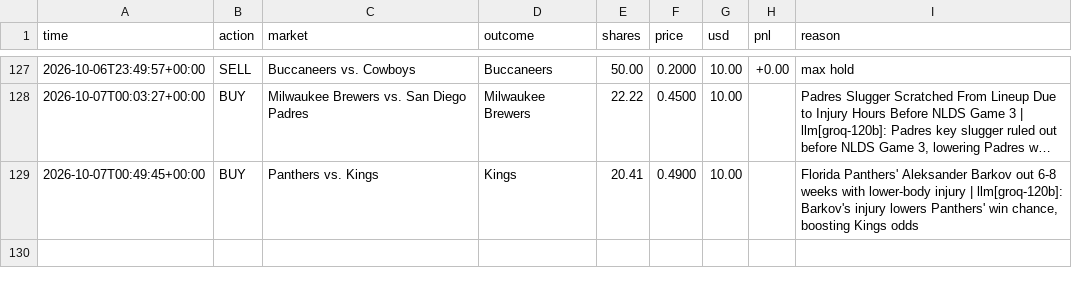
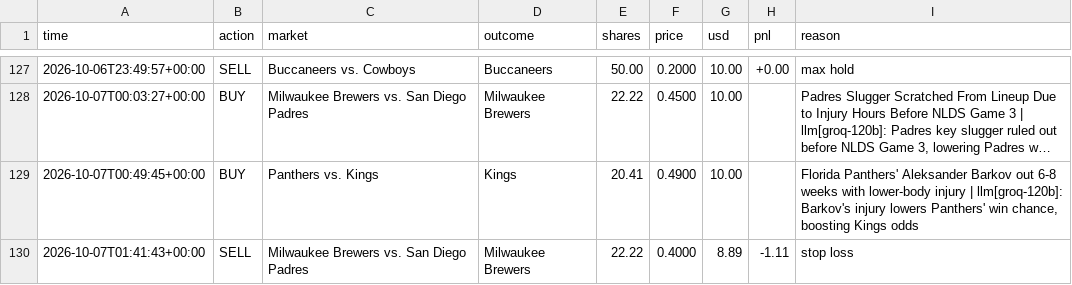
Before and after one commit to MoldyAxis395/polymarket-news-bot, a CSV file: data/trades.csv, drawn as a sheet; only a part is shown, gaps mark what is left out; long unchanged cells end in …; the diff names each change by its address in the sheet, - before the commit and + after, or states it on an @@ line.

```diff
--- a/data/trades.csv
+++ b/data/trades.csv
+row 130: 2026-10-07T01:41:43+00:00 | SELL | Milwaukee Brewers vs. San Diego Padres | Milwaukee Brewers | 22.22 | 0.4000 | 8.89 | -1.11 | stop loss
```
Also changed, not shown: 6 other files.
